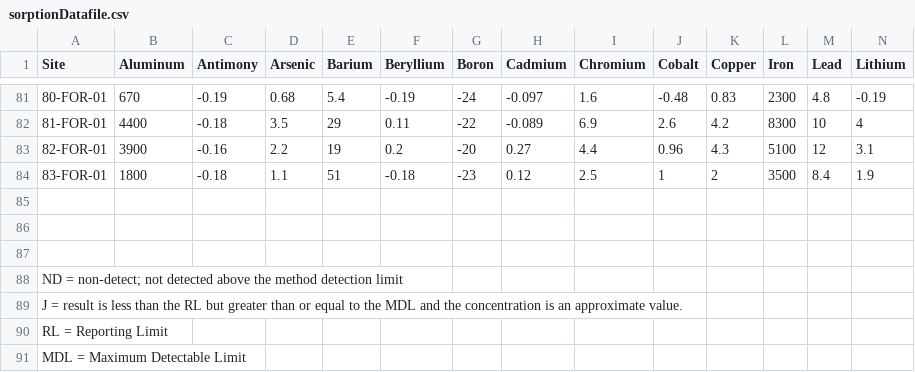
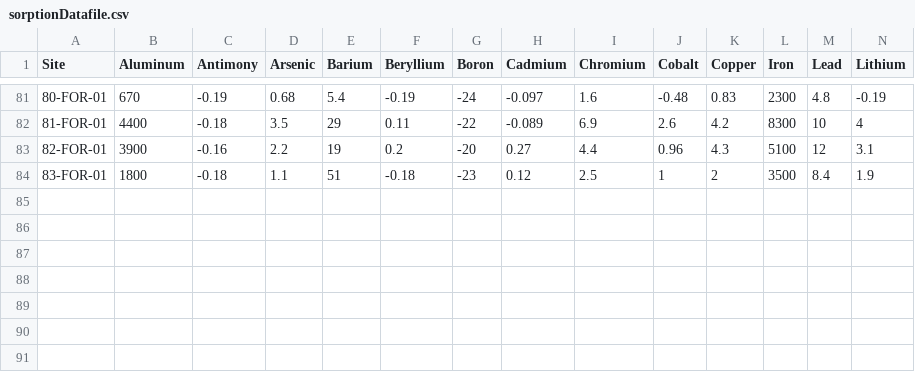
Before and after one commit to aadarsh0709/soilsorptionmodel, a CSV file: sorptionDatafile.csv, drawn as a sheet; only a part is shown, gaps mark what is left out; rows hold the shown columns only; the diff names each change by its address in the sheet, - before the commit and + after, or states it on an @@ line.

Commit message:
Update sorptionDatafile.csv

```diff
--- a/sorptionDatafile.csv
+++ b/sorptionDatafile.csv
-row 85: (empty)
-row 86: (empty)
-row 87: (empty)
-row 88: ND = non-detect; not detected above the method detection limit
-row 89: J = result is less than the RL but greater than or equal to the MDL and the concentration is an approximate value.
-row 90: RL = Reporting Limit
-row 91: MDL = Maximum Detectable Limit
```
